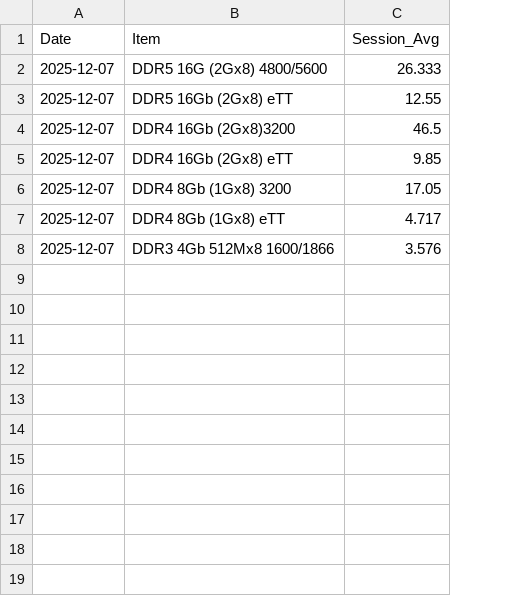
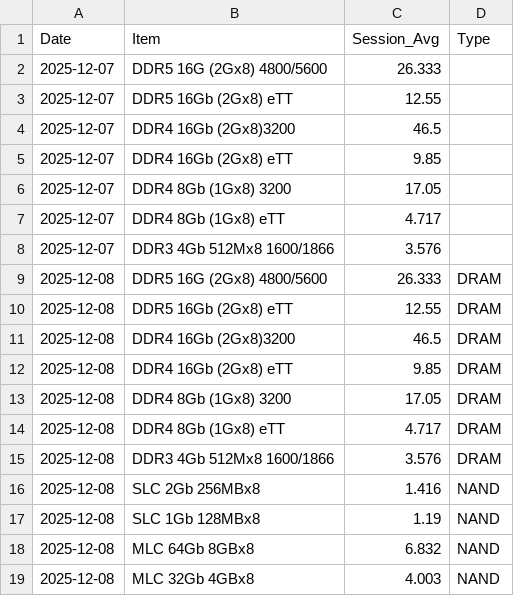
Before and after one commit to scrancap81/dram-price-tracker, a CSV file: dram_prices.csv, drawn as a sheet; the diff names each change by its address in the sheet, - before the commit and + after, or states it on an @@ line.

Commit message:
update csv columns

```diff
--- a/dram_prices.csv
+++ b/dram_prices.csv
+column D (Type), empty
+row 9: 2025-12-08 | DDR5 16G (2Gx8) 4800/5600 | 26.333 | DRAM
+row 10: 2025-12-08 | DDR5 16Gb (2Gx8) eTT | 12.55 | DRAM
+row 11: 2025-12-08 | DDR4 16Gb (2Gx8)3200 | 46.5 | DRAM
+row 12: 2025-12-08 | DDR4 16Gb (2Gx8) eTT | 9.85 | DRAM
+row 13: 2025-12-08 | DDR4 8Gb (1Gx8) 3200 | 17.05 | DRAM
+row 14: 2025-12-08 | DDR4 8Gb (1Gx8) eTT | 4.717 | DRAM
+row 15: 2025-12-08 | DDR3 4Gb 512Mx8 1600/1866 | 3.576 | DRAM
+row 16: 2025-12-08 | SLC 2Gb 256MBx8 | 1.416 | NAND
+row 17: 2025-12-08 | SLC 1Gb 128MBx8 | 1.19 | NAND
+row 18: 2025-12-08 | MLC 64Gb 8GBx8 | 6.832 | NAND
+row 19: 2025-12-08 | MLC 32Gb 4GBx8 | 4.003 | NAND
```
